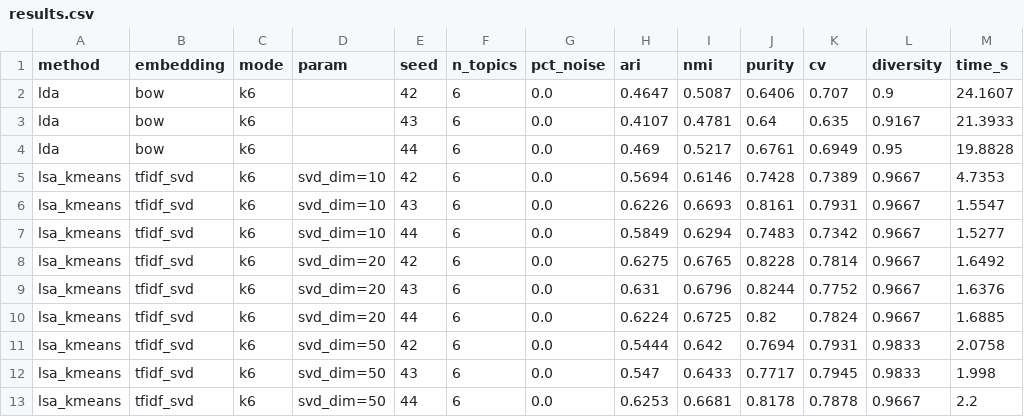
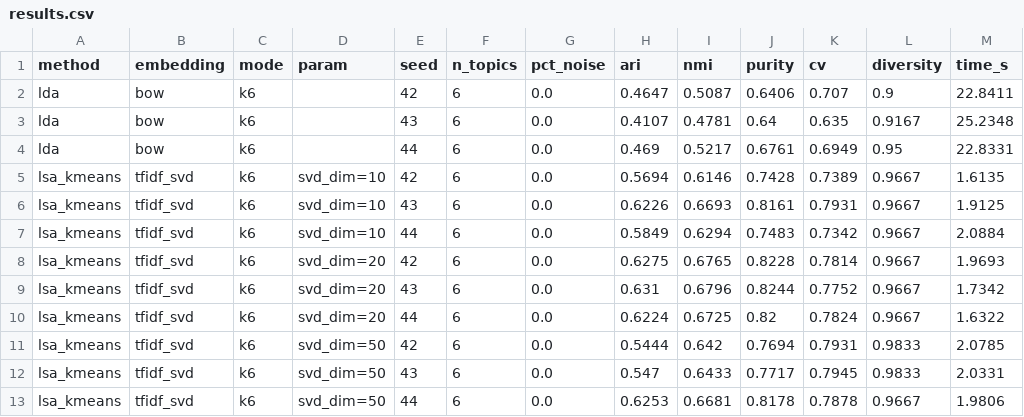
Before and after one commit to anhdung1106/NLP-BERT-Topic-Modeling, a CSV file: outputs/tables/results.csv, drawn as a sheet.

```diff
--- a/outputs/tables/results.csv
+++ b/outputs/tables/results.csv
@@ -1,13 +1,13 @@
 method,embedding,mode,param,seed,n_topics,pct_noise,ari,nmi,purity,cv,diversity,time_s
-lda,bow,k6,,42,6,0.0,0.4647,0.5087,0.6406,0.707,0.9,24.1607
-lda,bow,k6,,43,6,0.0,0.4107,0.4781,0.64,0.635,0.9167,21.3933
-lda,bow,k6,,44,6,0.0,0.469,0.5217,0.6761,0.6949,0.95,19.8828
-lsa_kmeans,tfidf_svd,k6,svd_dim=10,42,6,0.0,0.5694,0.6146,0.7428,0.7389,0.9667,4.7353
-lsa_kmeans,tfidf_svd,k6,svd_dim=10,43,6,0.0,0.6226,0.6693,0.8161,0.7931,0.9667,1.5547
-lsa_kmeans,tfidf_svd,k6,svd_dim=10,44,6,0.0,0.5849,0.6294,0.7483,0.7342,0.9667,1.5277
-lsa_kmeans,tfidf_svd,k6,svd_dim=20,42,6,0.0,0.6275,0.6765,0.8228,0.7814,0.9667,1.6492
-lsa_kmeans,tfidf_svd,k6,svd_dim=20,43,6,0.0,0.631,0.6796,0.8244,0.7752,0.9667,1.6376
-lsa_kmeans,tfidf_svd,k6,svd_dim=20,44,6,0.0,0.6224,0.6725,0.82,0.7824,0.9667,1.6885
-lsa_kmeans,tfidf_svd,k6,svd_dim=50,42,6,0.0,0.5444,0.642,0.7694,0.7931,0.9833,2.0758
-lsa_kmeans,tfidf_svd,k6,svd_dim=50,43,6,0.0,0.547,0.6433,0.7717,0.7945,0.9833,1.998
-lsa_kmeans,tfidf_svd,k6,svd_dim=50,44,6,0.0,0.6253,0.6681,0.8178,0.7878,0.9667,2.2
+lda,bow,k6,,42,6,0.0,0.4647,0.5087,0.6406,0.707,0.9,22.8411
+lda,bow,k6,,43,6,0.0,0.4107,0.4781,0.64,0.635,0.9167,25.2348
+lda,bow,k6,,44,6,0.0,0.469,0.5217,0.6761,0.6949,0.95,22.8331
+lsa_kmeans,tfidf_svd,k6,svd_dim=10,42,6,0.0,0.5694,0.6146,0.7428,0.7389,0.9667,1.6135
+lsa_kmeans,tfidf_svd,k6,svd_dim=10,43,6,0.0,0.6226,0.6693,0.8161,0.7931,0.9667,1.9125
+lsa_kmeans,tfidf_svd,k6,svd_dim=10,44,6,0.0,0.5849,0.6294,0.7483,0.7342,0.9667,2.0884
+lsa_kmeans,tfidf_svd,k6,svd_dim=20,42,6,0.0,0.6275,0.6765,0.8228,0.7814,0.9667,1.9693
+lsa_kmeans,tfidf_svd,k6,svd_dim=20,43,6,0.0,0.631,0.6796,0.8244,0.7752,0.9667,1.7342
+lsa_kmeans,tfidf_svd,k6,svd_dim=20,44,6,0.0,0.6224,0.6725,0.82,0.7824,0.9667,1.6322
+lsa_kmeans,tfidf_svd,k6,svd_dim=50,42,6,0.0,0.5444,0.642,0.7694,0.7931,0.9833,2.0785
+lsa_kmeans,tfidf_svd,k6,svd_dim=50,43,6,0.0,0.547,0.6433,0.7717,0.7945,0.9833,2.0331
+lsa_kmeans,tfidf_svd,k6,svd_dim=50,44,6,0.0,0.6253,0.6681,0.8178,0.7878,0.9667,1.9806
```
Also changed, not shown: 5 other files.
